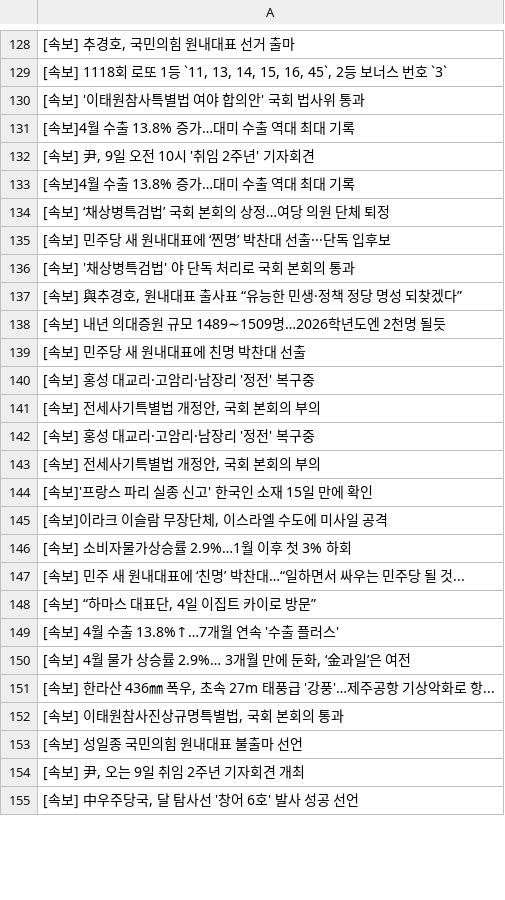
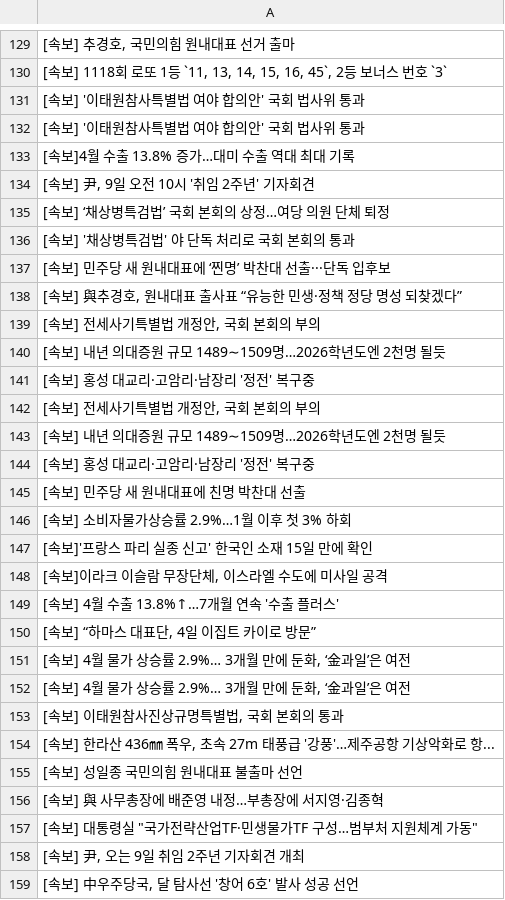
Before and after one commit to devopspark/GitNews, a CSV file: 속보data.csv, drawn as a sheet; only a part is shown, gaps mark what is left out; the diff covers the shown part only.

Commit message:
뉴스데이터 수집

```diff
--- a/속보data.csv
+++ b/속보data.csv
@@ -130,25 +131,28 @@
 [속보] '이태원참사특별법 여야 합의안' 국회 법사위 통과
+[속보] '이태원참사특별법 여야 합의안' 국회 법사위 통과
 [속보]4월 수출 13.8% 증가…대미 수출 역대 최대 기록
 "[속보] 尹, 9일 오전 10시 '취임 2주년' 기자회견"
-[속보]4월 수출 13.8% 증가…대미 수출 역대 최대 기록
 [속보] ‘채상병특검법’ 국회 본회의 상정…여당 의원 단체 퇴정
+[속보] '채상병특검법' 야 단독 처리로 국회 본회의 통과
 [속보] 민주당 새 원내대표에 ‘찐명’ 박찬대 선출···단독 입후보
-[속보] '채상병특검법' 야 단독 처리로 국회 본회의 통과
 "[속보] 與추경호, 원내대표 출사표 “유능한 민생·정책 정당 명성 되찾겠다”"
+"[속보] 전세사기특별법 개정안, 국회 본회의 부의"
 [속보] 내년 의대증원 규모 1489∼1509명…2026학년도엔 2천명 될듯
-[속보] 민주당 새 원내대표에 친명 박찬대 선출
 [속보] 홍성 대교리·고암리·남장리 '정전' 복구중
 "[속보] 전세사기특별법 개정안, 국회 본회의 부의"
+[속보] 내년 의대증원 규모 1489∼1509명…2026학년도엔 2천명 될듯
 [속보] 홍성 대교리·고암리·남장리 '정전' 복구중
-"[속보] 전세사기특별법 개정안, 국회 본회의 부의"
+[속보] 민주당 새 원내대표에 친명 박찬대 선출
+[속보] 소비자물가상승률 2.9%…1월 이후 첫 3% 하회
 [속보]'프랑스 파리 실종 신고' 한국인 소재 15일 만에 확인
 "[속보]이라크 이슬람 무장단체, 이스라엘 수도에 미사일 공격"
-[속보] 소비자물가상승률 2.9%…1월 이후 첫 3% 하회
-[속보] 민주 새 원내대표에 ‘친명’ 박찬대…“일하면서 싸우는 민주당 될 것...
+[속보] 4월 수출 13.8%↑…7개월 연속 '수출 플러스'
 "[속보] “하마스 대표단, 4일 이집트 카이로 방문”"
-[속보] 4월 수출 13.8%↑…7개월 연속 '수출 플러스'
 "[속보] 4월 물가 상승률 2.9%… 3개월 만에 둔화, ‘金과일’은 여전"
+"[속보] 4월 물가 상승률 2.9%… 3개월 만에 둔화, ‘金과일’은 여전"
+"[속보] 이태원참사진상규명특별법, 국회 본회의 통과"
 "[속보] 한라산 436㎜ 폭우, 초속 27m 태풍급 '강풍'…제주공항 기상악화로 항..."
-"[속보] 이태원참사진상규명특별법, 국회 본회의 통과"
 [속보] 성일종 국민의힘 원내대표 불출마 선언
+[속보] 與 사무총장에 배준영 내정…부총장에 서지영·김종혁
+"[속보] 대통령실 ""국가전략산업TF·민생물가TF 구성…범부처 지원체계 가동"""
 "[속보] 尹, 오는 9일 취임 2주년 기자회견 개최"
```
Also changed, not shown: 9 added rows, 11 removed rows, 40 moved rows and 5 edited cells elsewhere in this file.
